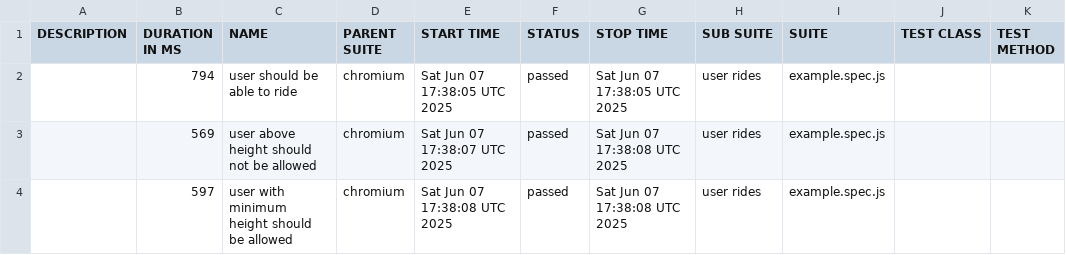
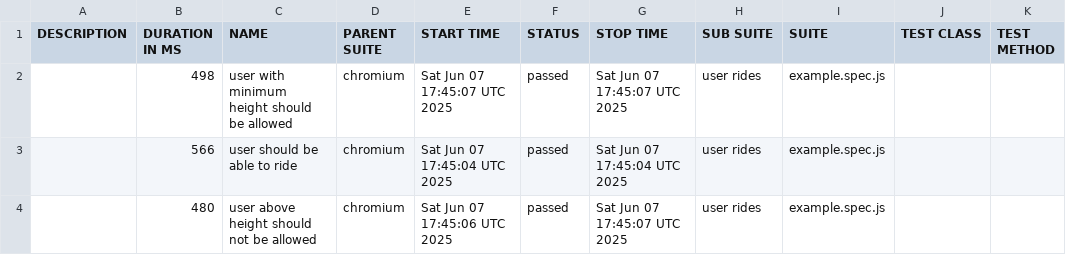
Before and after one commit to julcilea/pgats-ci-lab, a CSV file: data/suites.csv, drawn as a sheet.

```diff
--- a/data/suites.csv
+++ b/data/suites.csv
@@ -1,4 +1,4 @@
 "DESCRIPTION","DURATION IN MS","NAME","PARENT SUITE","START TIME","STATUS","STOP TIME","SUB SUITE","SUITE","TEST CLASS","TEST METHOD"
-"","794","user should be able to ride","chromium","Sat Jun 07 17:38:05 UTC 2025","passed","Sat Jun 07 17:38:05 UTC 2025","user rides","example.spec.js","",""
-"","569","user above height should not be allowed","chromium","Sat Jun 07 17:38:07 UTC 2025","passed","Sat Jun 07 17:38:08 UTC 2025","user rides","example.spec.js","",""
-"","597","user with minimum height should be allowed","chromium","Sat Jun 07 17:38:08 UTC 2025","passed","Sat Jun 07 17:38:08 UTC 2025","user rides","example.spec.js","",""
+"","498","user with minimum height should be allowed","chromium","Sat Jun 07 17:45:07 UTC 2025","passed","Sat Jun 07 17:45:07 UTC 2025","user rides","example.spec.js","",""
+"","566","user should be able to ride","chromium","Sat Jun 07 17:45:04 UTC 2025","passed","Sat Jun 07 17:45:04 UTC 2025","user rides","example.spec.js","",""
+"","480","user above height should not be allowed","chromium","Sat Jun 07 17:45:06 UTC 2025","passed","Sat Jun 07 17:45:07 UTC 2025","user rides","example.spec.js","",""
```
Also changed, not shown: 17 other files.
